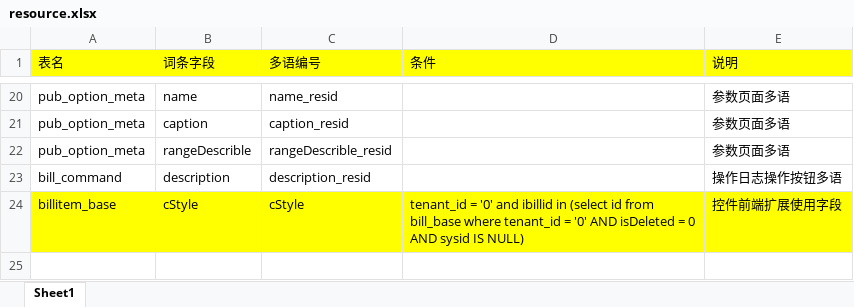
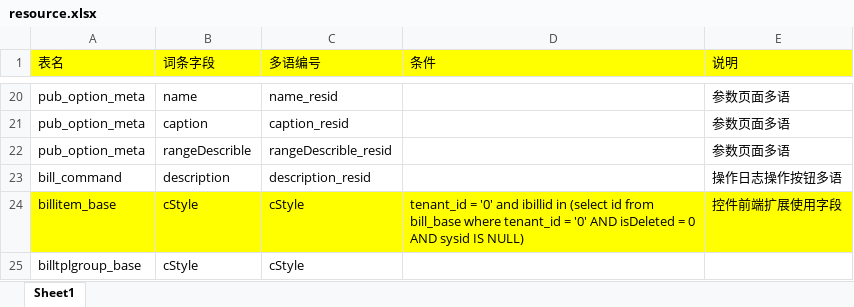
Before and after one commit to wang-shaobiao/tools-self, an Excel workbook: generate-sql/config/resource.xlsx, sheet Sheet1, drawn as a sheet; only a part is shown, gaps mark what is left out; values as stored, in another font and other column widths than the file's, no borders; the diff names each change by its address in the sheet, - before the commit and + after, or states it on an @@ line.

Commit message:
[optimize] support translation for cStyle(billtplgroup_base)

```diff
--- a/generate-sql/config/resource.xlsx (sheet Sheet1)
+++ b/generate-sql/config/resource.xlsx (sheet Sheet1)
+row 25: billtplgroup_base | cStyle | cStyle
```
Also changed, not shown: 3 other files.
